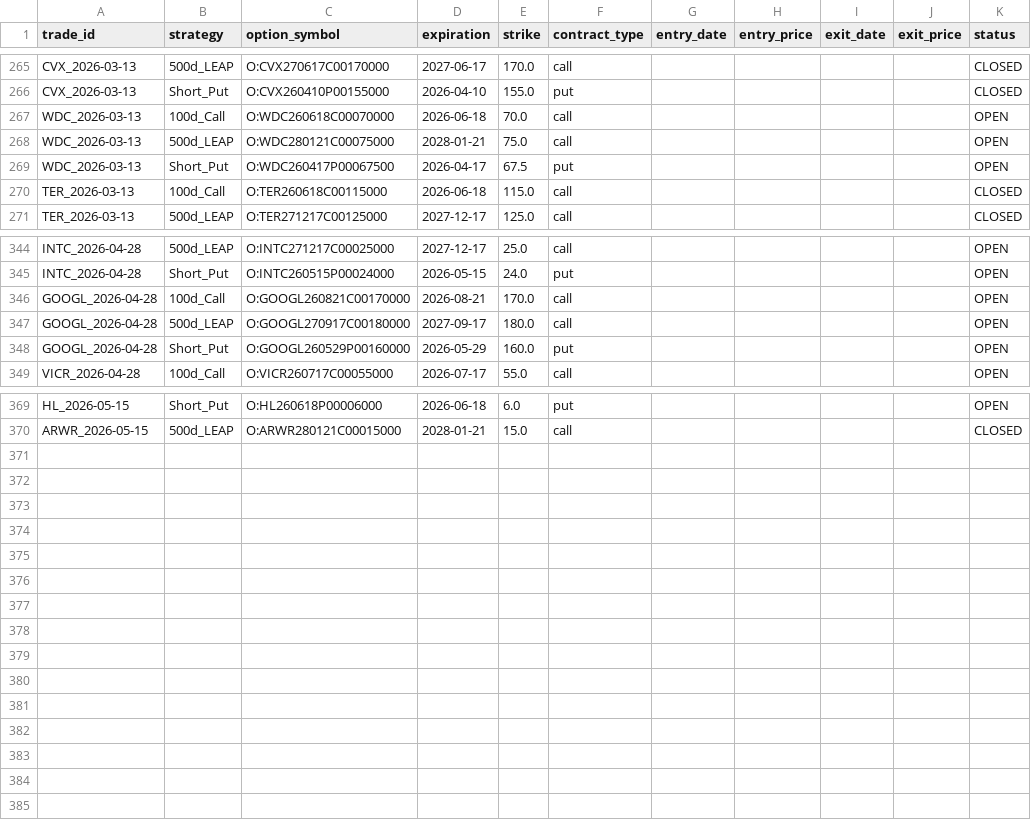
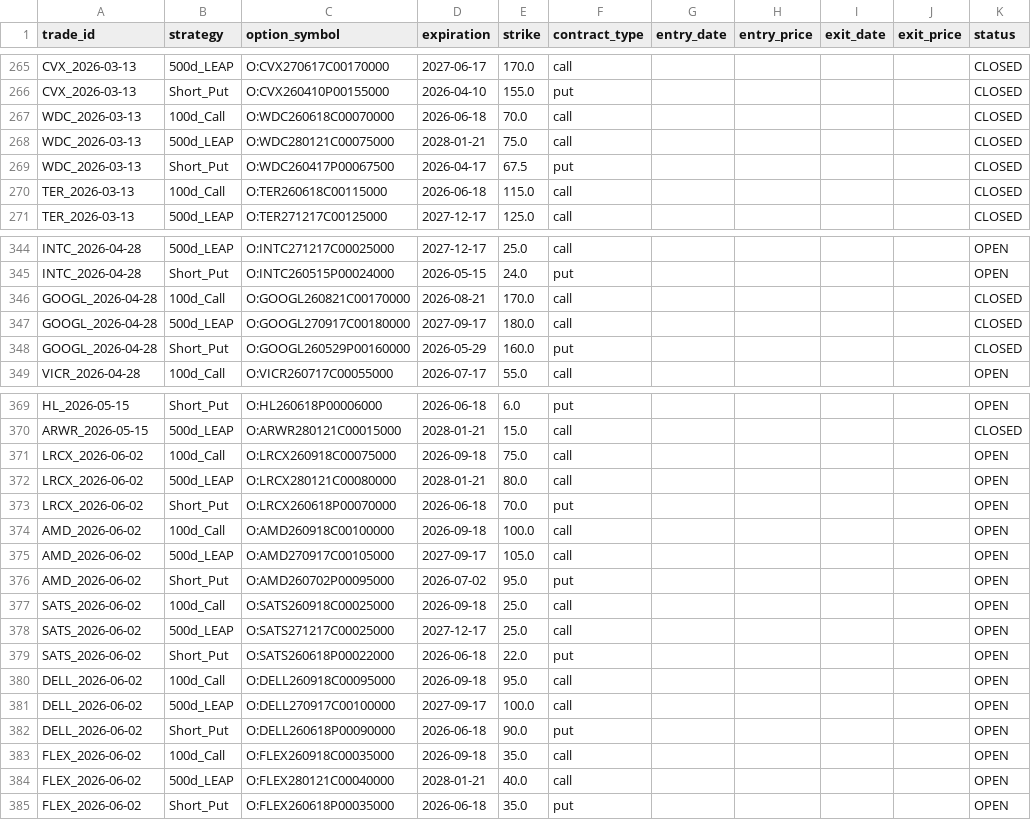
Before and after one commit to zacseidel/momentum, a CSV file: data/option_log.csv, drawn as a sheet; only a part is shown, gaps mark what is left out; the diff covers the shown part only.

```diff
--- a/data/option_log.csv
+++ b/data/option_log.csv
@@ -266,5 +266,5 @@ CVX_2026-03-13,500d_LEAP,O:CVX270617C00170000,2027-06-17,170.0,call,,,,,CLOSED
 CVX_2026-03-13,Short_Put,O:CVX260410P00155000,2026-04-10,155.0,put,,,,,CLOSED
-WDC_2026-03-13,100d_Call,O:WDC260618C00070000,2026-06-18,70.0,call,,,,,OPEN
-WDC_2026-03-13,500d_LEAP,O:WDC280121C00075000,2028-01-21,75.0,call,,,,,OPEN
-WDC_2026-03-13,Short_Put,O:WDC260417P00067500,2026-04-17,67.5,put,,,,,OPEN
+WDC_2026-03-13,100d_Call,O:WDC260618C00070000,2026-06-18,70.0,call,,,,,CLOSED
+WDC_2026-03-13,500d_LEAP,O:WDC280121C00075000,2028-01-21,75.0,call,,,,,CLOSED
+WDC_2026-03-13,Short_Put,O:WDC260417P00067500,2026-04-17,67.5,put,,,,,CLOSED
 TER_2026-03-13,100d_Call,O:TER260618C00115000,2026-06-18,115.0,call,,,,,CLOSED
@@ -345,5 +345,5 @@ INTC_2026-04-28,500d_LEAP,O:INTC271217C00025000,2027-12-17,25.0,call,,,,,OPEN
 INTC_2026-04-28,Short_Put,O:INTC260515P00024000,2026-05-15,24.0,put,,,,,OPEN
-GOOGL_2026-04-28,100d_Call,O:GOOGL260821C00170000,2026-08-21,170.0,call,,,,,OPEN
-GOOGL_2026-04-28,500d_LEAP,O:GOOGL270917C00180000,2027-09-17,180.0,call,,,,,OPEN
-GOOGL_2026-04-28,Short_Put,O:GOOGL260529P00160000,2026-05-29,160.0,put,,,,,OPEN
+GOOGL_2026-04-28,100d_Call,O:GOOGL260821C00170000,2026-08-21,170.0,call,,,,,CLOSED
+GOOGL_2026-04-28,500d_LEAP,O:GOOGL270917C00180000,2027-09-17,180.0,call,,,,,CLOSED
+GOOGL_2026-04-28,Short_Put,O:GOOGL260529P00160000,2026-05-29,160.0,put,,,,,CLOSED
 VICR_2026-04-28,100d_Call,O:VICR260717C00055000,2026-07-17,55.0,call,,,,,OPEN
@@ -370 +370,16 @@ HL_2026-05-15,Short_Put,O:HL260618P00006000,2026-06-18,6.0,put,,,,,OPEN
 ARWR_2026-05-15,500d_LEAP,O:ARWR280121C00015000,2028-01-21,15.0,call,,,,,CLOSED
+LRCX_2026-06-02,100d_Call,O:LRCX260918C00075000,2026-09-18,75.0,call,,,,,OPEN
+LRCX_2026-06-02,500d_LEAP,O:LRCX280121C00080000,2028-01-21,80.0,call,,,,,OPEN
+LRCX_2026-06-02,Short_Put,O:LRCX260618P00070000,2026-06-18,70.0,put,,,,,OPEN
+AMD_2026-06-02,100d_Call,O:AMD260918C00100000,2026-09-18,100.0,call,,,,,OPEN
+AMD_2026-06-02,500d_LEAP,O:AMD270917C00105000,2027-09-17,105.0,call,,,,,OPEN
+AMD_2026-06-02,Short_Put,O:AMD260702P00095000,2026-07-02,95.0,put,,,,,OPEN
+SATS_2026-06-02,100d_Call,O:SATS260918C00025000,2026-09-18,25.0,call,,,,,OPEN
+SATS_2026-06-02,500d_LEAP,O:SATS271217C00025000,2027-12-17,25.0,call,,,,,OPEN
+SATS_2026-06-02,Short_Put,O:SATS260618P00022000,2026-06-18,22.0,put,,,,,OPEN
+DELL_2026-06-02,100d_Call,O:DELL260918C00095000,2026-09-18,95.0,call,,,,,OPEN
+DELL_2026-06-02,500d_LEAP,O:DELL270917C00100000,2027-09-17,100.0,call,,,,,OPEN
+DELL_2026-06-02,Short_Put,O:DELL260618P00090000,2026-06-18,90.0,put,,,,,OPEN
+FLEX_2026-06-02,100d_Call,O:FLEX260918C00035000,2026-09-18,35.0,call,,,,,OPEN
+FLEX_2026-06-02,500d_LEAP,O:FLEX280121C00040000,2028-01-21,40.0,call,,,,,OPEN
+FLEX_2026-06-02,Short_Put,O:FLEX260618P00035000,2026-06-18,35.0,put,,,,,OPEN
```
Also changed, not shown: 2 edited cells elsewhere in this file, data/trade_log.csv, data/universe/change_log.csv, 9 other files.
